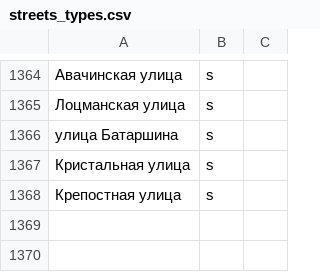
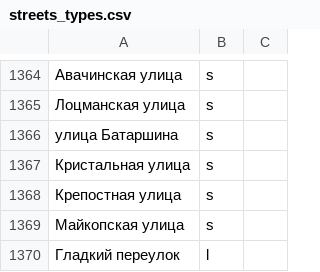
Before and after one commit to skirienko/vvmap, a CSV file: streets_types.csv, drawn as a sheet; only a part is shown, gaps mark what is left out; the diff names each change by its address in the sheet, - before the commit and + after, or states it on an @@ line.

```diff
--- a/streets_types.csv
+++ b/streets_types.csv
+row 1369: Майкопская улица | s
+row 1370: Гладкий переулок | l
```
Also changed, not shown: streets_genders.csv, streets_years.csv, 3 other files.
